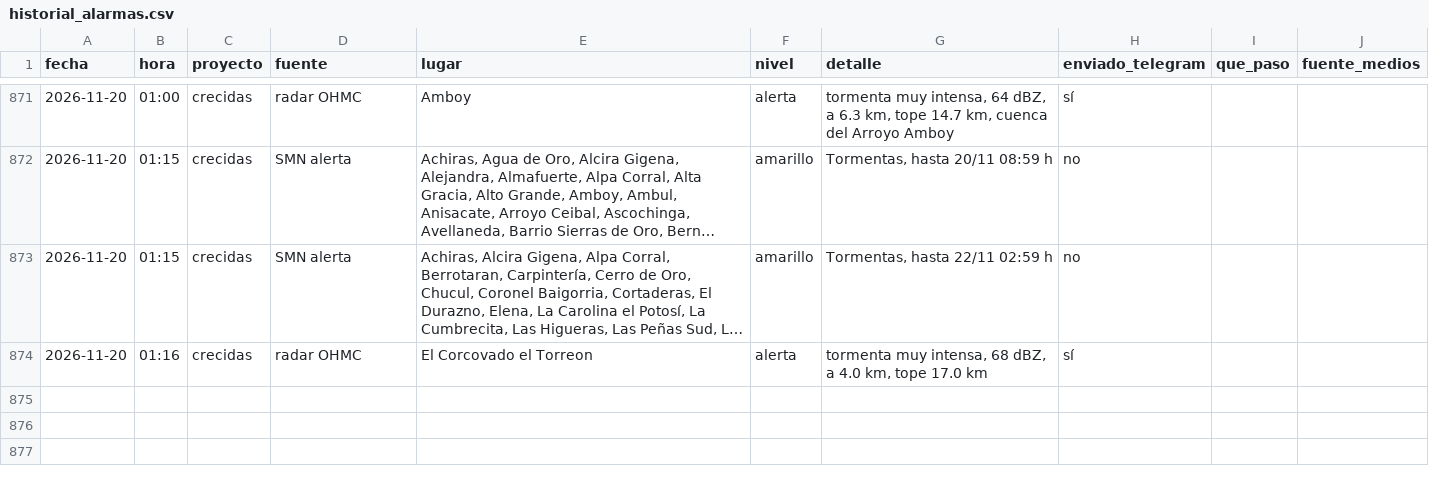
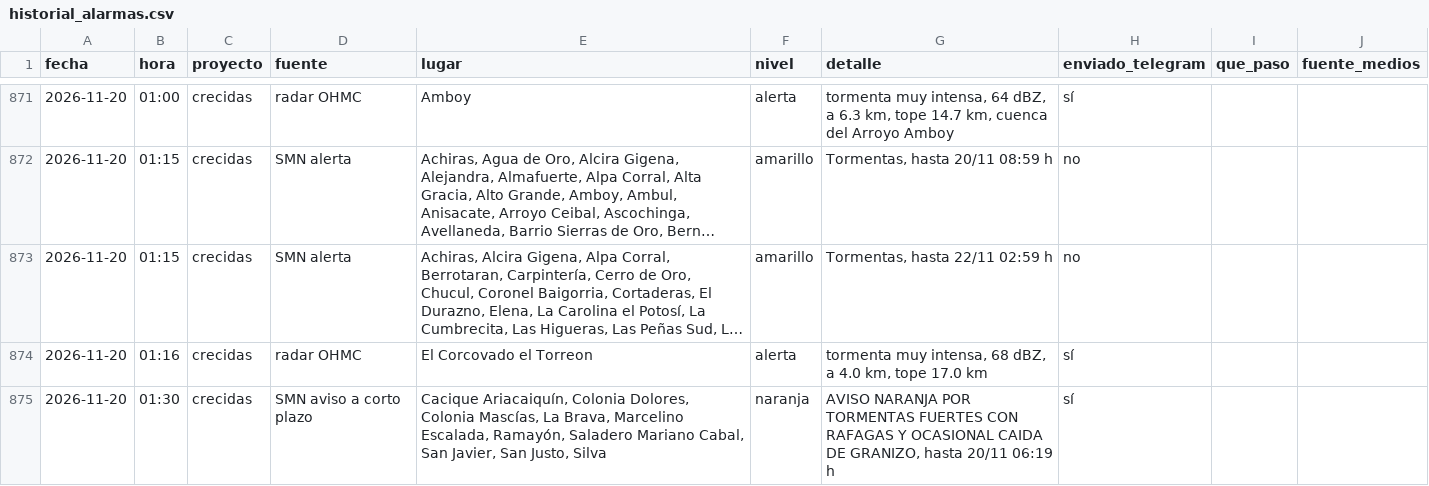
Before and after one commit to diegoesteve/predinun, a CSV file: data/historial_alarmas.csv, drawn as a sheet; only a part is shown, gaps mark what is left out; long unchanged cells end in …; the diff names each change by its address in the sheet, - before the commit and + after, or states it on an @@ line.

```diff
--- a/data/historial_alarmas.csv
+++ b/data/historial_alarmas.csv
+row 875: 2026-11-20 | 01:30 | crecidas | SMN aviso a corto plazo | Cacique Ariacaiquín, Colonia Dolores, Colonia Mascías, La Brava, Marcelino Escalada, Ramayón, Saladero Mariano Cabal, San Javier, San Justo, Silva | naranja | AVISO NARANJA POR TORMENTAS FUERTES CON RAFAGAS Y OCASIONAL CAIDA DE GRANIZO, hasta 20/11 06:19 h | sí
```
Also changed, not shown: 18 other files.
